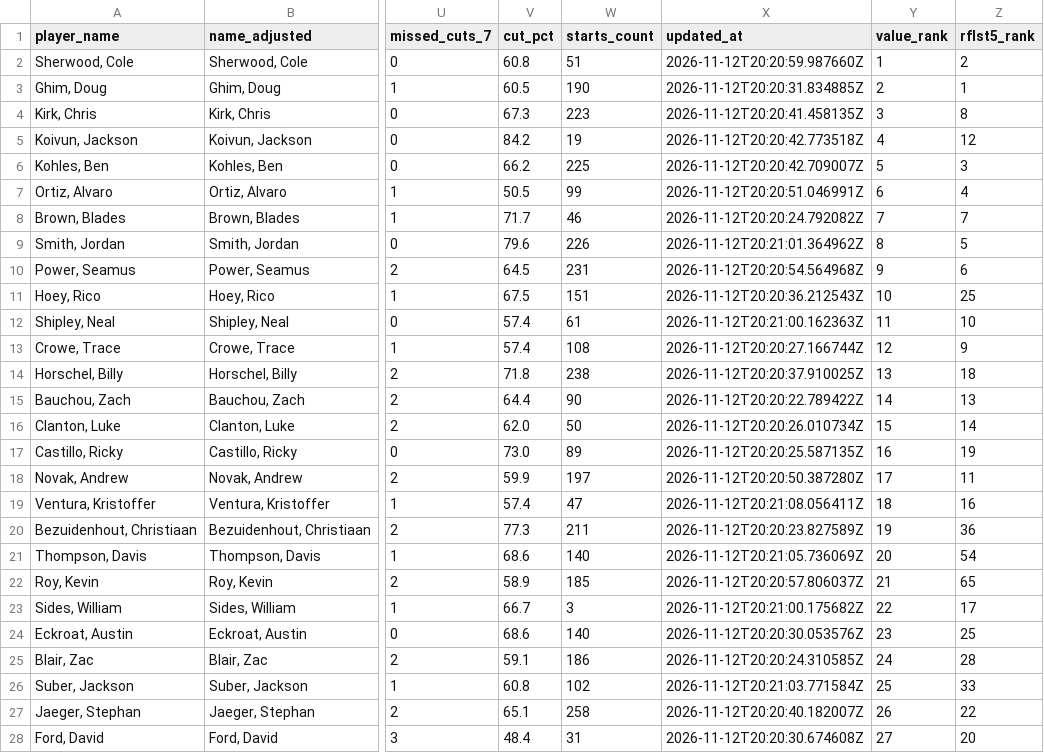
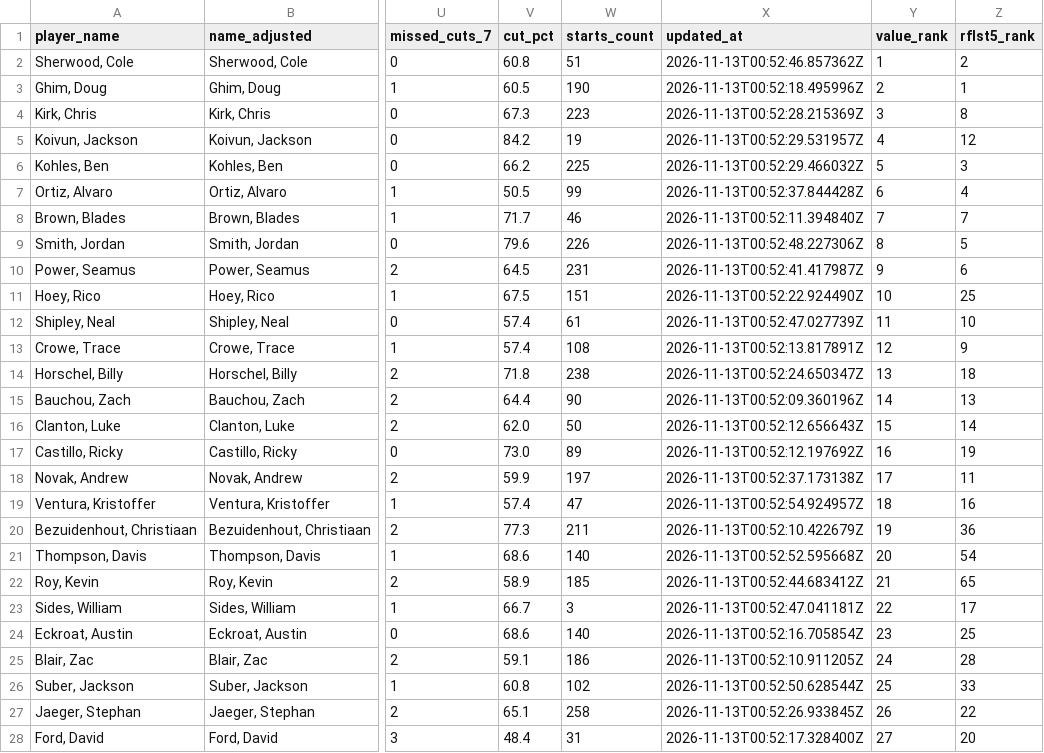
Before and after one commit to 925Sports/pga-tour-data, a CSV file: data/recent_form.csv, drawn as a sheet; only a part is shown, gaps mark what is left out; the diff covers the shown part only; the diff names each change by its address in the sheet, - before the commit and + after, or states it on an @@ line.

```diff
--- a/data/recent_form.csv
+++ b/data/recent_form.csv
-X2 (updated_at): 2026-11-12T20:20:59.987660Z
+X2 (updated_at): 2026-11-13T00:52:46.857362Z
-X3 (updated_at): 2026-11-12T20:20:31.834885Z
+X3 (updated_at): 2026-11-13T00:52:18.495996Z
-X4 (updated_at): 2026-11-12T20:20:41.458135Z
+X4 (updated_at): 2026-11-13T00:52:28.215369Z
-X5 (updated_at): 2026-11-12T20:20:42.773518Z
+X5 (updated_at): 2026-11-13T00:52:29.531957Z
-X6 (updated_at): 2026-11-12T20:20:42.709007Z
+X6 (updated_at): 2026-11-13T00:52:29.466032Z
-X7 (updated_at): 2026-11-12T20:20:51.046991Z
+X7 (updated_at): 2026-11-13T00:52:37.844428Z
-X8 (updated_at): 2026-11-12T20:20:24.792082Z
+X8 (updated_at): 2026-11-13T00:52:11.394840Z
-X9 (updated_at): 2026-11-12T20:21:01.364962Z
+X9 (updated_at): 2026-11-13T00:52:48.227306Z
-X10 (updated_at): 2026-11-12T20:20:54.564968Z
+X10 (updated_at): 2026-11-13T00:52:41.417987Z
-X11 (updated_at): 2026-11-12T20:20:36.212543Z
+X11 (updated_at): 2026-11-13T00:52:22.924490Z
-X12 (updated_at): 2026-11-12T20:21:00.162363Z
+X12 (updated_at): 2026-11-13T00:52:47.027739Z
-X13 (updated_at): 2026-11-12T20:20:27.166744Z
+X13 (updated_at): 2026-11-13T00:52:13.817891Z
-X14 (updated_at): 2026-11-12T20:20:37.910025Z
+X14 (updated_at): 2026-11-13T00:52:24.650347Z
-X15 (updated_at): 2026-11-12T20:20:22.789422Z
+X15 (updated_at): 2026-11-13T00:52:09.360196Z
-X16 (updated_at): 2026-11-12T20:20:26.010734Z
+X16 (updated_at): 2026-11-13T00:52:12.656643Z
-X17 (updated_at): 2026-11-12T20:20:25.587135Z
+X17 (updated_at): 2026-11-13T00:52:12.197692Z
-X18 (updated_at): 2026-11-12T20:20:50.387280Z
+X18 (updated_at): 2026-11-13T00:52:37.173138Z
-X19 (updated_at): 2026-11-12T20:21:08.056411Z
+X19 (updated_at): 2026-11-13T00:52:54.924957Z
-X20 (updated_at): 2026-11-12T20:20:23.827589Z
+X20 (updated_at): 2026-11-13T00:52:10.422679Z
-X21 (updated_at): 2026-11-12T20:21:05.736069Z
+X21 (updated_at): 2026-11-13T00:52:52.595668Z
-X22 (updated_at): 2026-11-12T20:20:57.806037Z
+X22 (updated_at): 2026-11-13T00:52:44.683412Z
-X23 (updated_at): 2026-11-12T20:21:00.175682Z
+X23 (updated_at): 2026-11-13T00:52:47.041181Z
-X24 (updated_at): 2026-11-12T20:20:30.053576Z
+X24 (updated_at): 2026-11-13T00:52:16.705854Z
-X25 (updated_at): 2026-11-12T20:20:24.310585Z
+X25 (updated_at): 2026-11-13T00:52:10.911205Z
-X26 (updated_at): 2026-11-12T20:21:03.771584Z
+X26 (updated_at): 2026-11-13T00:52:50.628544Z
-X27 (updated_at): 2026-11-12T20:20:40.182007Z
+X27 (updated_at): 2026-11-13T00:52:26.933845Z
-X28 (updated_at): 2026-11-12T20:20:30.674608Z
+X28 (updated_at): 2026-11-13T00:52:17.328400Z
```
Also changed, not shown: 93 edited cells elsewhere in this file, 1 other file.
